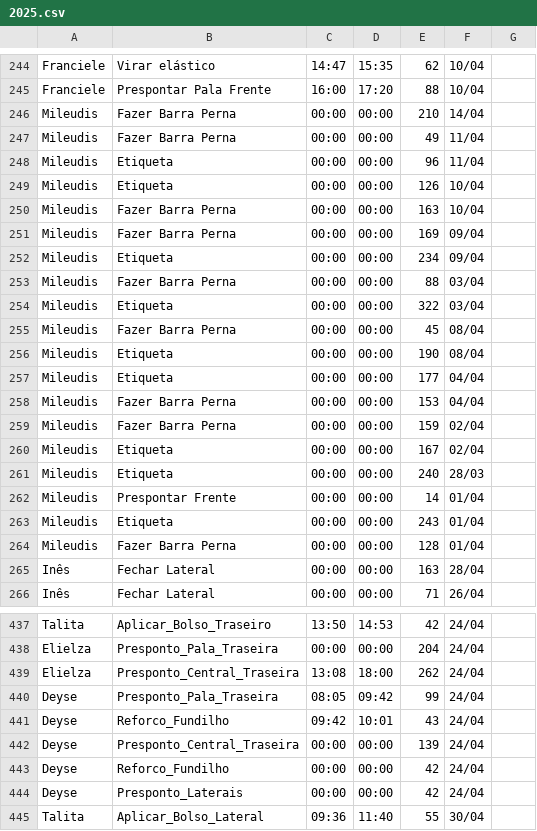
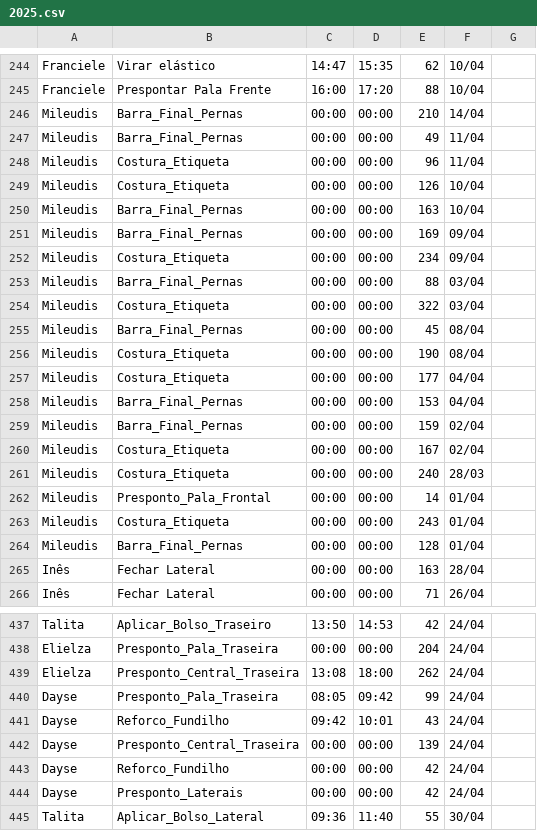
Before and after one commit to Eduardo-Ricardo/sistema-producao, a CSV file: producao/data/2025.csv, drawn as a sheet; only a part is shown, gaps mark what is left out; the diff covers the shown part only.

```diff
--- a/producao/data/2025.csv
+++ b/producao/data/2025.csv
@@ -245,21 +245,21 @@ Franciele,Virar elástico,14:47,15:35,62,10/04
 Franciele,Prespontar Pala Frente,16:00,17:20,88,10/04
-Mileudis,Fazer Barra Perna,00:00,00:00,210,14/04
-Mileudis,Fazer Barra Perna,00:00,00:00,49,11/04
-Mileudis,Etiqueta,00:00,00:00,96,11/04
-Mileudis,Etiqueta,00:00,00:00,126,10/04
-Mileudis,Fazer Barra Perna,00:00,00:00,163,10/04
-Mileudis,Fazer Barra Perna,00:00,00:00,169,09/04
-Mileudis,Etiqueta,00:00,00:00,234,09/04
-Mileudis,Fazer Barra Perna,00:00,00:00,88,03/04
-Mileudis,Etiqueta,00:00,00:00,322,03/04
-Mileudis,Fazer Barra Perna,00:00,00:00,45,08/04
-Mileudis,Etiqueta,00:00,00:00,190,08/04
-Mileudis,Etiqueta,00:00,00:00,177,04/04
-Mileudis,Fazer Barra Perna,00:00,00:00,153,04/04
-Mileudis,Fazer Barra Perna,00:00,00:00,159,02/04
-Mileudis,Etiqueta,00:00,00:00,167,02/04
-Mileudis,Etiqueta,00:00,00:00,240,28/03
-Mileudis,Prespontar Frente,00:00,00:00,14,01/04
-Mileudis,Etiqueta,00:00,00:00,243,01/04
-Mileudis,Fazer Barra Perna,00:00,00:00,128,01/04
+Mileudis,Barra_Final_Pernas,00:00,00:00,210,14/04
+Mileudis,Barra_Final_Pernas,00:00,00:00,49,11/04
+Mileudis,Costura_Etiqueta,00:00,00:00,96,11/04
+Mileudis,Costura_Etiqueta,00:00,00:00,126,10/04
+Mileudis,Barra_Final_Pernas,00:00,00:00,163,10/04
+Mileudis,Barra_Final_Pernas,00:00,00:00,169,09/04
+Mileudis,Costura_Etiqueta,00:00,00:00,234,09/04
+Mileudis,Barra_Final_Pernas,00:00,00:00,88,03/04
+Mileudis,Costura_Etiqueta,00:00,00:00,322,03/04
+Mileudis,Barra_Final_Pernas,00:00,00:00,45,08/04
+Mileudis,Costura_Etiqueta,00:00,00:00,190,08/04
+Mileudis,Costura_Etiqueta,00:00,00:00,177,04/04
+Mileudis,Barra_Final_Pernas,00:00,00:00,153,04/04
+Mileudis,Barra_Final_Pernas,00:00,00:00,159,02/04
+Mileudis,Costura_Etiqueta,00:00,00:00,167,02/04
+Mileudis,Costura_Etiqueta,00:00,00:00,240,28/03
+Mileudis,Presponto_Pala_Frontal,00:00,00:00,14,01/04
+Mileudis,Costura_Etiqueta,00:00,00:00,243,01/04
+Mileudis,Barra_Final_Pernas,00:00,00:00,128,01/04
 Inês,Fechar Lateral,00:00,00:00,163,28/04
@@ -439,7 +439,7 @@ Elielza,Presponto_Pala_Traseira,00:00,00:00,204,24/04
 Elielza,Presponto_Central_Traseira,13:08,18:00,262,24/04
-Deyse,Presponto_Pala_Traseira,08:05,09:42,99,24/04
-Deyse,Reforco_Fundilho,09:42,10:01,43,24/04
-Deyse,Presponto_Central_Traseira,00:00,00:00,139,24/04
-Deyse,Reforco_Fundilho,00:00,00:00,42,24/04
-Deyse,Presponto_Laterais,00:00,00:00,42,24/04
+Dayse,Presponto_Pala_Traseira,08:05,09:42,99,24/04
+Dayse,Reforco_Fundilho,09:42,10:01,43,24/04
+Dayse,Presponto_Central_Traseira,00:00,00:00,139,24/04
+Dayse,Reforco_Fundilho,00:00,00:00,42,24/04
+Dayse,Presponto_Laterais,00:00,00:00,42,24/04
 Talita,Aplicar_Bolso_Lateral,09:36,11:40,55,30/04
```
Also changed, not shown: 65 edited cells elsewhere in this file, 10 other files.
